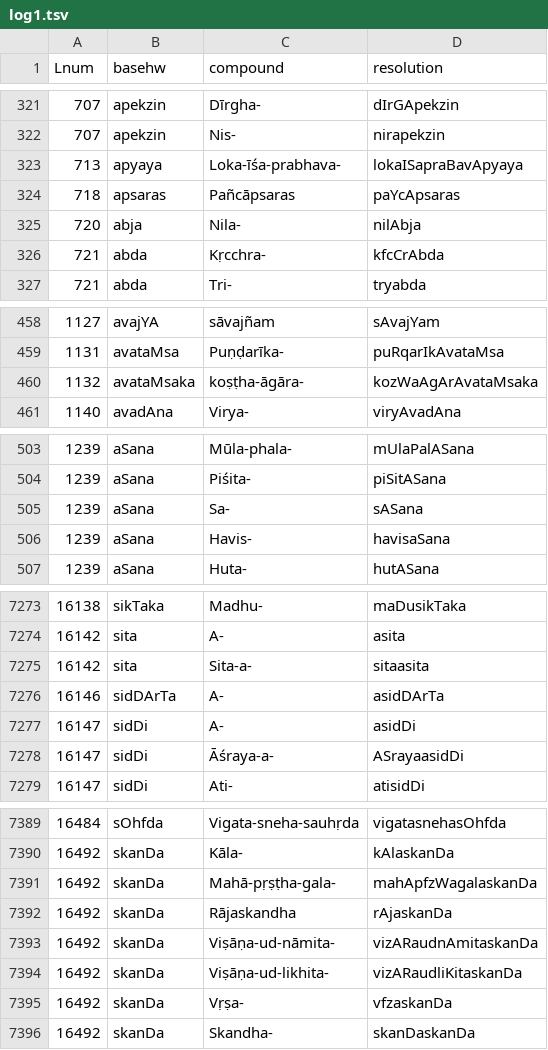
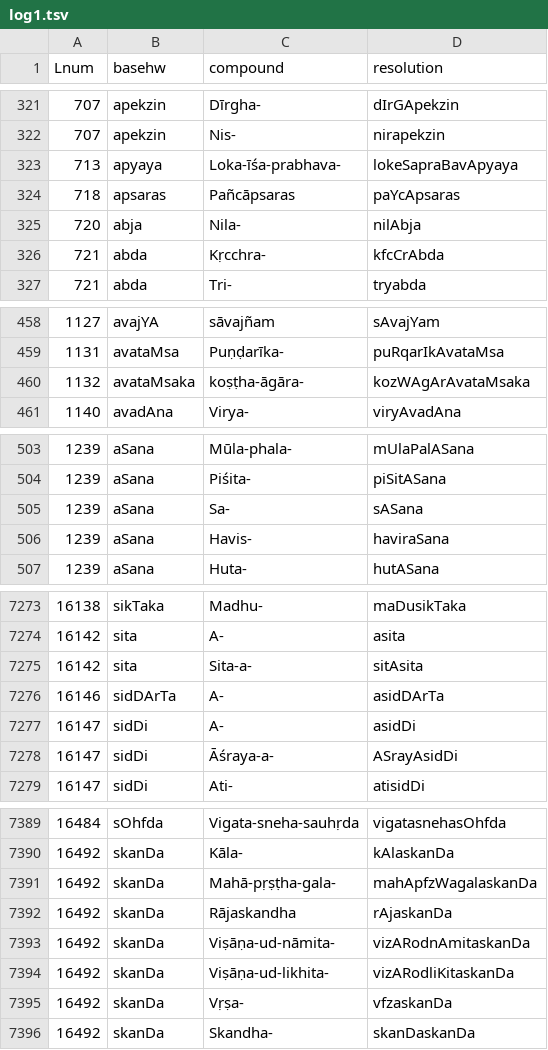
Before and after one commit to sanskrit-lexicon/BEN, a TSV file: issues/issue28/log1.tsv, drawn as a sheet; only a part is shown, gaps mark what is left out; the diff covers the shown part only.

```diff
--- a/issues/issue28/log1.tsv
+++ b/issues/issue28/log1.tsv
@@ -322,3 +322,3 @@ Lnum	basehw	compound	resolution
 707	apekzin	Nis-	nirapekzin
-713	apyaya	Loka-īśa-prabhava-	lokaISapraBavApyaya
+713	apyaya	Loka-īśa-prabhava-	lokeSapraBavApyaya
 718	apsaras	Pañcāpsaras	paYcApsaras
@@ -459,3 +459,3 @@ Lnum	basehw	compound	resolution
 1131	avataMsa	Puṇḍarīka-	puRqarIkAvataMsa
-1132	avataMsaka	koṣṭha-āgāra-	kozWaAgArAvataMsaka
+1132	avataMsaka	koṣṭha-āgāra-	kozWAgArAvataMsaka
 1140	avadAna	Virya-	viryAvadAna
@@ -505,3 +505,3 @@ Lnum	basehw	compound	resolution
 1239	aSana	Sa-	sASana
-1239	aSana	Havis-	havisaSana
+1239	aSana	Havis-	haviraSana
 1239	aSana	Huta-	hutASana
@@ -7274,6 +7274,6 @@ Lnum	basehw	compound	resolution
 16142	sita	A-	asita
-16142	sita	Sita-a-	sitaasita
+16142	sita	Sita-a-	sitAsita
 16146	sidDArTa	A-	asidDArTa
 16147	sidDi	A-	asidDi
-16147	sidDi	Āśraya-a-	ASrayaasidDi
+16147	sidDi	Āśraya-a-	ASrayAsidDi
 16147	sidDi	Ati-	atisidDi
@@ -7392,4 +7392,4 @@ Lnum	basehw	compound	resolution
 16492	skanDa	Rājaskandha	rAjaskanDa
-16492	skanDa	Viṣāṇa-ud-nāmita-	vizARaudnAmitaskanDa
-16492	skanDa	Viṣāṇa-ud-likhita-	vizARaudliKitaskanDa
+16492	skanDa	Viṣāṇa-ud-nāmita-	vizARodnAmitaskanDa
+16492	skanDa	Viṣāṇa-ud-likhita-	vizARodliKitaskanDa
 16492	skanDa	Vṛṣa-	vfzaskanDa
```
Also changed, not shown: 83 edited cells elsewhere in this file, issues/issue28/log3.tsv, 1 other file.
